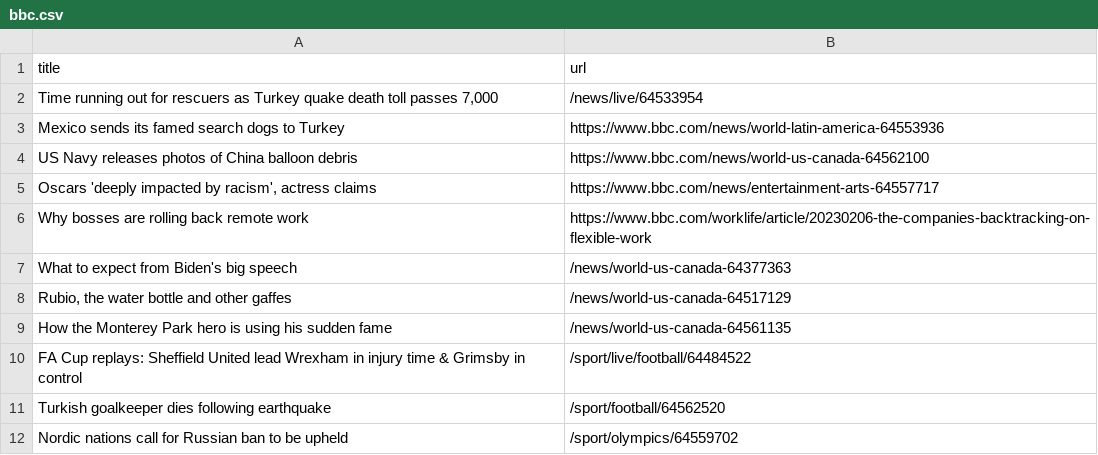
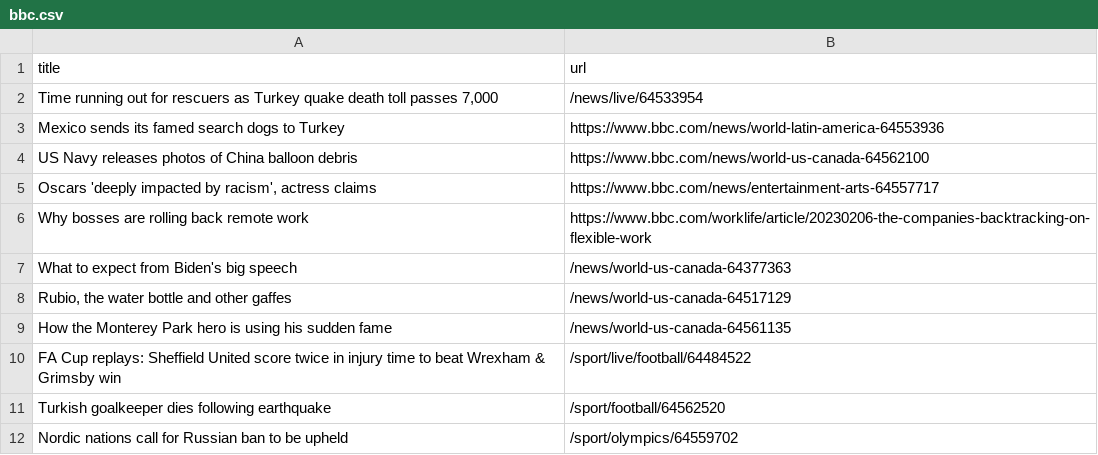
Before and after one commit to ramanshreya/automatic-scraper, a CSV file: bbc.csv, drawn as a sheet; only a part is shown.

```diff
--- a/bbc.csv
+++ b/bbc.csv
@@ -9,3 +9,3 @@ What to expect from Biden's big speech,/news/world-us-canada-64377363
 How the Monterey Park hero is using his sudden fame,/news/world-us-canada-64561135
-FA Cup replays: Sheffield United lead Wrexham in injury time & Grimsby in control,/sport/live/football/64484522
+FA Cup replays: Sheffield United score twice in injury time to beat Wrexham & Grimsby win,/sport/live/football/64484522
 Turkish goalkeeper dies following earthquake,/sport/football/64562520
```
